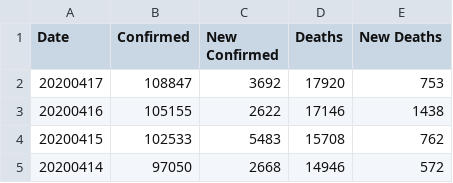
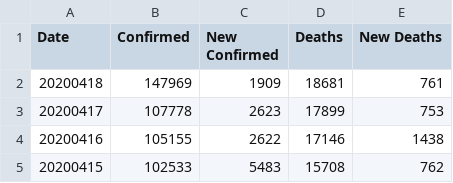
Before and after one commit to comcat/DA, a CSV file: data/covid-19-who/France.csv, drawn as a sheet; only a part is shown; the shorter side is filled out with more unchanged rows.

```diff
--- a/data/covid-19-who/France.csv
+++ b/data/covid-19-who/France.csv
@@ -1,3 +1,4 @@
 Date,Confirmed,New Confirmed,Deaths,New Deaths
-20200417,108847,3692,17920,753
+20200418,147969,1909,18681,761
+20200417,107778,2623,17899,753
 20200416,105155,2622,17146,1438
```
Also changed, not shown: data/covid-19-who/Italy.csv, data/covid-19-who/Spain.csv, 1 other file.
